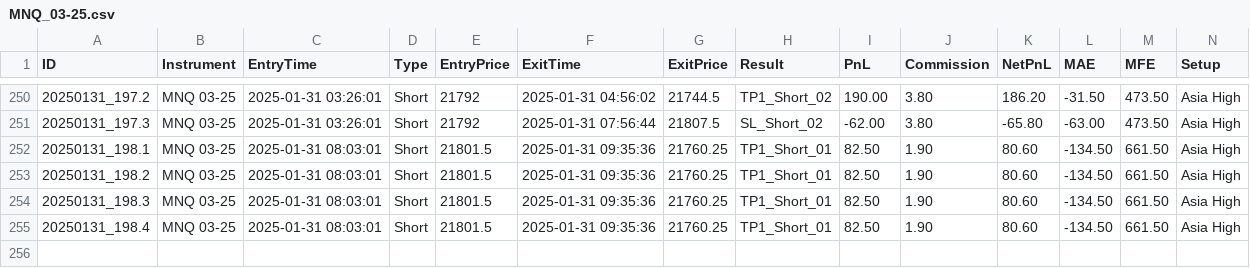
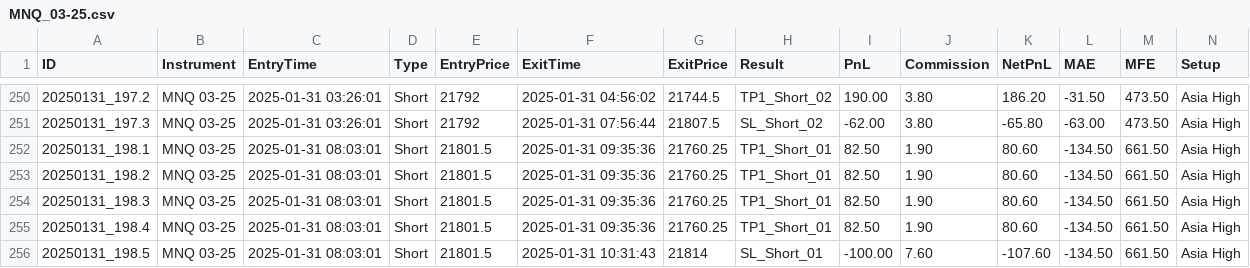
Before and after one commit to adolfomeza/RelativeIndicators, a CSV file: bin/Custom/Strategies/TradeExports/playback/MNQ_03-25.csv, drawn as a sheet; only a part is shown, gaps mark what is left out; rows hold the shown columns only; the diff names each change by its address in the sheet, - before the commit and + after, or states it on an @@ line.

Commit message:
v2.12.1: Refined Exit Filter - Changed from 'Tier' (Attempt) to 'Outcome' (TP1/TP2/SL)

```diff
--- a/bin/Custom/Strategies/TradeExports/playback/MNQ_03-25.csv
+++ b/bin/Custom/Strategies/TradeExports/playback/MNQ_03-25.csv
+row 256: 20250131_198.5 | MNQ 03-25 | 2025-01-31 08:03:01 | Short | 21801.5 | 2025-01-31 10:31:43 | 21814 | SL_Short_01 | -100.00 | 7.60 | -107.60 | -134.50 | 661.50 | Asia High
```
Also changed, not shown: 5 other files.
